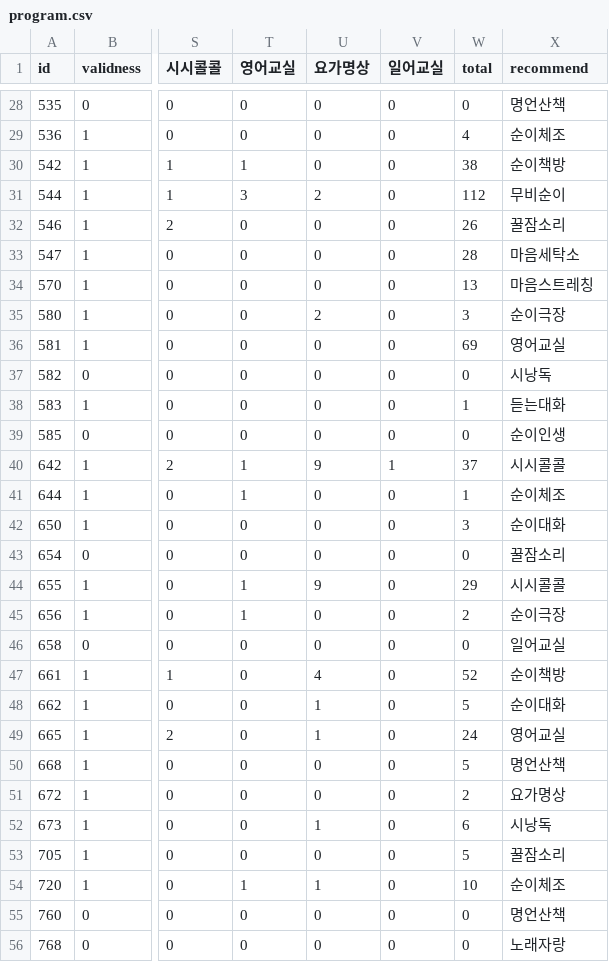
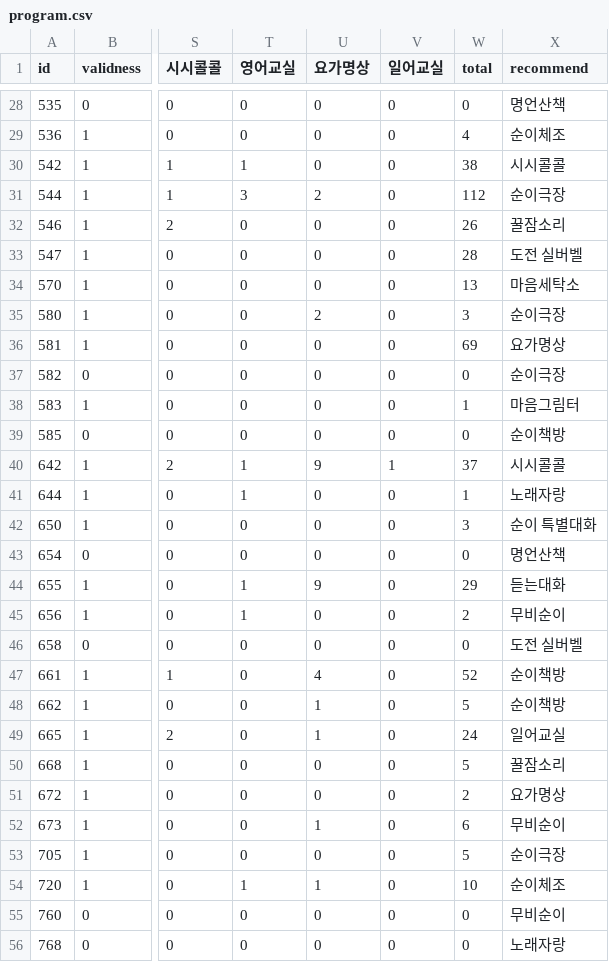
Before and after one commit to Tim3s/PL_TermProject, a CSV file: public/program.csv, drawn as a sheet; only a part is shown, gaps mark what is left out; the diff covers the shown part only; the diff names each change by its address in the sheet, - before the commit and + after, or states it on an @@ line.

```diff
--- a/public/program.csv
+++ b/public/program.csv
-X30 (recommend): 순이책방
+X30 (recommend): 시시콜콜
-X31 (recommend): 무비순이
+X31 (recommend): 순이극장
-X33 (recommend): 마음세탁소
+X33 (recommend): 도전 실버벨
-X34 (recommend): 마음스트레칭
+X34 (recommend): 마음세탁소
-X36 (recommend): 영어교실
+X36 (recommend): 요가명상
-X37 (recommend): 시낭독
+X37 (recommend): 순이극장
-X38 (recommend): 듣는대화
+X38 (recommend): 마음그림터
-X39 (recommend): 순이인생
+X39 (recommend): 순이책방
-X41 (recommend): 순이체조
+X41 (recommend): 노래자랑
-X42 (recommend): 순이대화
+X42 (recommend): 순이 특별대화
-X43 (recommend): 꿀잠소리
+X43 (recommend): 명언산책
-X44 (recommend): 시시콜콜
+X44 (recommend): 듣는대화
-X45 (recommend): 순이극장
+X45 (recommend): 무비순이
-X46 (recommend): 일어교실
+X46 (recommend): 도전 실버벨
-X48 (recommend): 순이대화
+X48 (recommend): 순이책방
-X49 (recommend): 영어교실
+X49 (recommend): 일어교실
-X50 (recommend): 명언산책
+X50 (recommend): 꿀잠소리
-X52 (recommend): 시낭독
+X52 (recommend): 무비순이
-X53 (recommend): 꿀잠소리
+X53 (recommend): 순이극장
-X55 (recommend): 명언산책
+X55 (recommend): 무비순이
```
Also changed, not shown: 68 edited cells elsewhere in this file, public/cluster.csv, public/friendship.csv.
